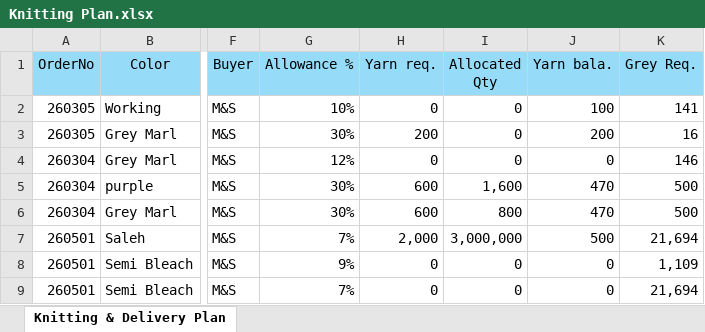
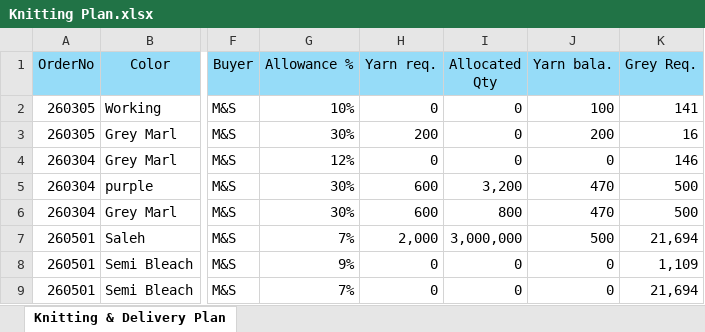
Before and after one commit to WakilIsrakAbir/EPYLION-Project-V2, an Excel workbook: Knitting Plan.xlsx, sheet Knitting & Delivery Plan, drawn as a sheet; only a part is shown, gaps mark what is left out; values as stored, in another font and other column widths than the file's, no borders; the diff names each change by its address in the sheet, - before the commit and + after, or states it on an @@ line.

```diff
--- a/Knitting Plan.xlsx (sheet Knitting & Delivery Plan)
+++ b/Knitting Plan.xlsx (sheet Knitting & Delivery Plan)
-I5 (Allocated Qty): 1,600
+I5 (Allocated Qty): 3,200
```
Also changed, not shown: 1 other file.
